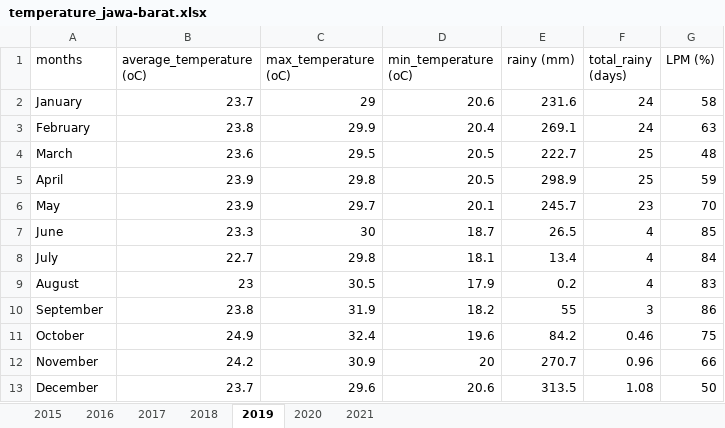
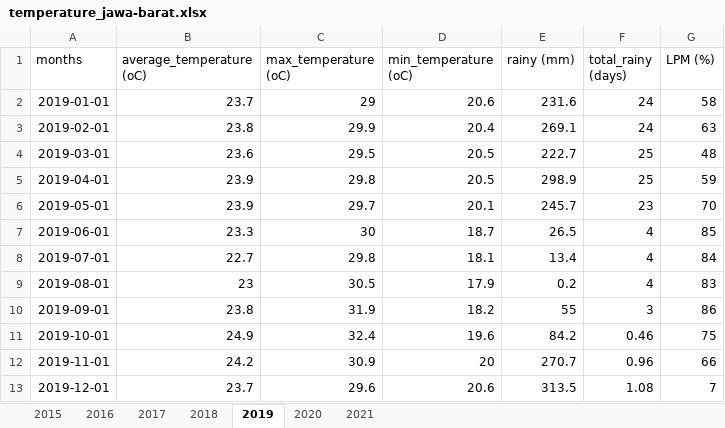
Before and after one commit to erwin-ngitung/sensei-data, an Excel workbook: data/temperature_jawa-barat.xlsx, sheet 2019, drawn as a sheet; values as stored, in another font and other column widths than the file's, no borders; the diff names each change by its address in the sheet, - before the commit and + after, or states it on an @@ line.

```diff
--- a/data/temperature_jawa-barat.xlsx (sheet 2019)
+++ b/data/temperature_jawa-barat.xlsx (sheet 2019)
-A2 (months): January
+A2 (months): 2019-01-01
-A3 (months): February
+A3 (months): 2019-02-01
-A4 (months): March
+A4 (months): 2019-03-01
-A5 (months): April
+A5 (months): 2019-04-01
-A6 (months): May
+A6 (months): 2019-05-01
-A7 (months): June
+A7 (months): 2019-06-01
-A8 (months): July
+A8 (months): 2019-07-01
-A9 (months): August
+A9 (months): 2019-08-01
-A10 (months): September
+A10 (months): 2019-09-01
-A11 (months): October
+A11 (months): 2019-10-01
-A12 (months): November
+A12 (months): 2019-11-01
-A13 (months): December
+A13 (months): 2019-12-01
-G13 (LPM (%)): 50
+G13 (LPM (%)): 7
```
Also changed, not shown: sheet 2020, sheet 2021, sheet 2017, sheet 2016, sheet 2018, sheet 2015.
